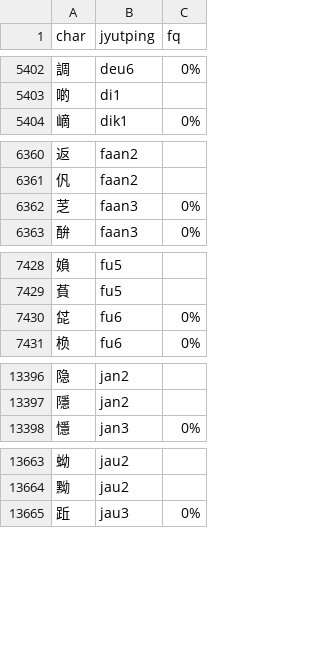
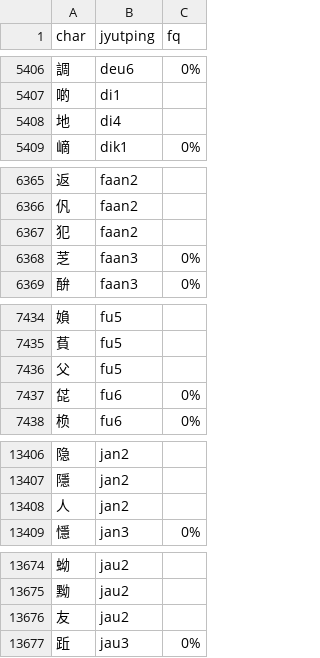
Before and after one commit to CanCLID/rime-cantonese-upstream, a CSV file: char.csv, drawn as a sheet; only a part is shown, gaps mark what is left out; the diff covers the shown part only.

```diff
--- a/char.csv
+++ b/char.csv
@@ -5403,2 +5407,3 @@ char,jyutping,fq
 啲,di1
+地,di4
 㠃,dik1,0%
@@ -6361,2 +6366,3 @@ char,jyutping,fq
 𠆩,faan2
+犯,faan2
 䒦,faan3,0%
@@ -7429,2 +7435,3 @@ char,jyutping,fq
 萯,fu5
+父,fu5
 㖚,fu6,0%
@@ -13397,2 +13407,3 @@ char,jyutping,fq
 隱,jan2
+人,jan2
 懚,jan3,0%
@@ -13664,2 +13675,3 @@ char,jyutping,fq
 黝,jau2
+友,jau2
 䟬,jau3,0%
```
Also changed, not shown: 11 added rows elsewhere in this file.
